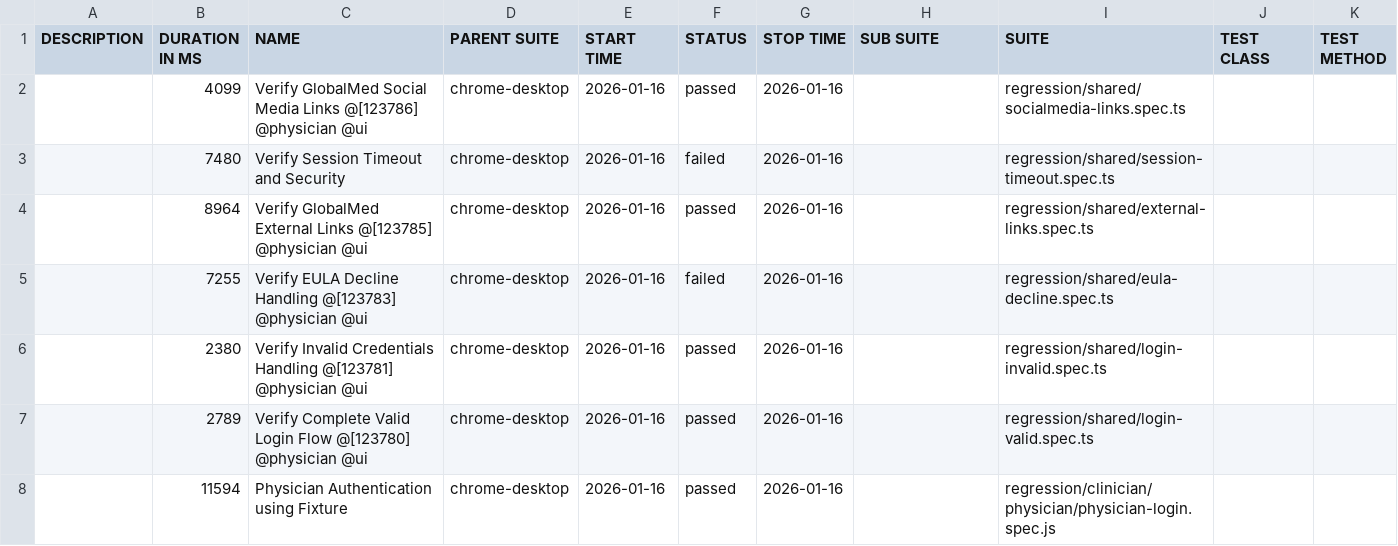
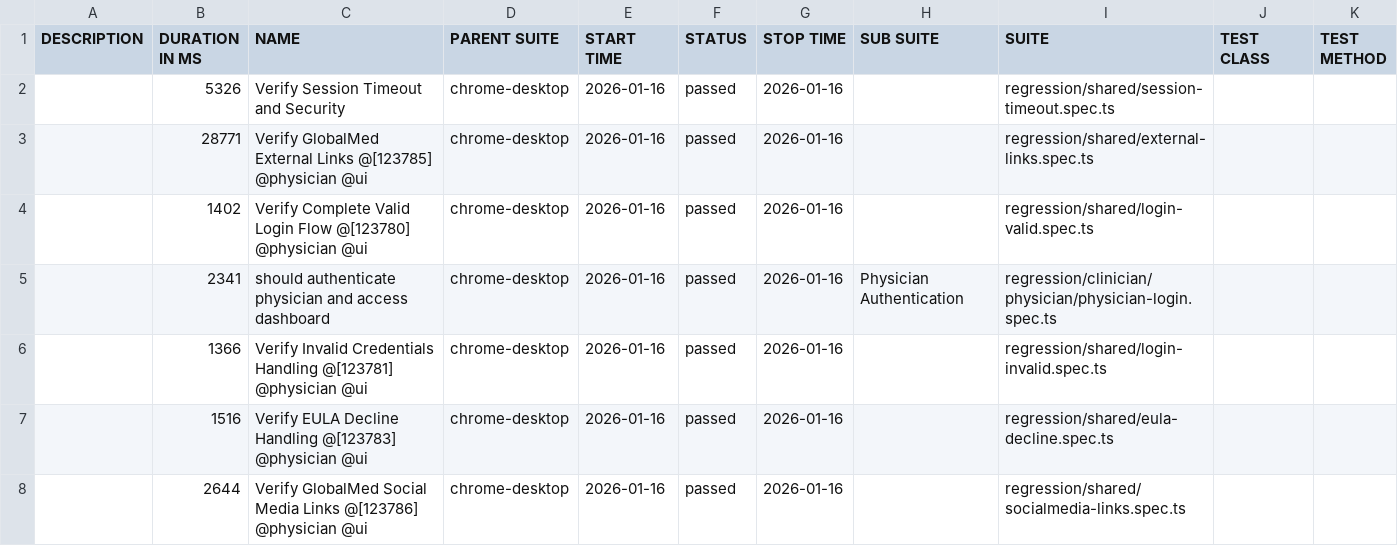
Before and after one commit to chuls50/playwright-eCloud-QA, a CSV file: qa/data/suites.csv, drawn as a sheet.

```diff
--- a/qa/data/suites.csv
+++ b/qa/data/suites.csv
@@ -1,8 +1,8 @@
 "DESCRIPTION","DURATION IN MS","NAME","PARENT SUITE","START TIME","STATUS","STOP TIME","SUB SUITE","SUITE","TEST CLASS","TEST METHOD"
-"","4099","Verify GlobalMed Social Media Links @[123786] @physician @ui","chrome-desktop","2026-01-16","passed","2026-01-16","","regression/shared/socialmedia-links.spec.ts","",""
-"","7480","Verify Session Timeout and Security","chrome-desktop","2026-01-16","failed","2026-01-16","","regression/shared/session-timeout.spec.ts","",""
-"","8964","Verify GlobalMed External Links @[123785] @physician @ui","chrome-desktop","2026-01-16","passed","2026-01-16","","regression/shared/external-links.spec.ts","",""
-"","7255","Verify EULA Decline Handling @[123783] @physician @ui","chrome-desktop","2026-01-16","failed","2026-01-16","","regression/shared/eula-decline.spec.ts","",""
-"","2380","Verify Invalid Credentials Handling @[123781] @physician @ui","chrome-desktop","2026-01-16","passed","2026-01-16","","regression/shared/login-invalid.spec.ts","",""
-"","2789","Verify Complete Valid Login Flow @[123780] @physician @ui","chrome-desktop","2026-01-16","passed","2026-01-16","","regression/shared/login-valid.spec.ts","",""
-"","11594","Physician Authentication using Fixture","chrome-desktop","2026-01-16","passed","2026-01-16","","regression/clinician/physician/physician-login.spec.js","",""
+"","5326","Verify Session Timeout and Security","chrome-desktop","2026-01-16","passed","2026-01-16","","regression/shared/session-timeout.spec.ts","",""
+"","28771","Verify GlobalMed External Links @[123785] @physician @ui","chrome-desktop","2026-01-16","passed","2026-01-16","","regression/shared/external-links.spec.ts","",""
+"","1402","Verify Complete Valid Login Flow @[123780] @physician @ui","chrome-desktop","2026-01-16","passed","2026-01-16","","regression/shared/login-valid.spec.ts","",""
+"","2341","should authenticate physician and access dashboard","chrome-desktop","2026-01-16","passed","2026-01-16","Physician Authentication","regression/clinician/physician/physician-login.spec.ts","",""
+"","1366","Verify Invalid Credentials Handling @[123781] @physician @ui","chrome-desktop","2026-01-16","passed","2026-01-16","","regression/shared/login-invalid.spec.ts","",""
+"","1516","Verify EULA Decline Handling @[123783] @physician @ui","chrome-desktop","2026-01-16","passed","2026-01-16","","regression/shared/eula-decline.spec.ts","",""
+"","2644","Verify GlobalMed Social Media Links @[123786] @physician @ui","chrome-desktop","2026-01-16","passed","2026-01-16","","regression/shared/socialmedia-links.spec.ts","",""
```
Also changed, not shown: 33 other files.
